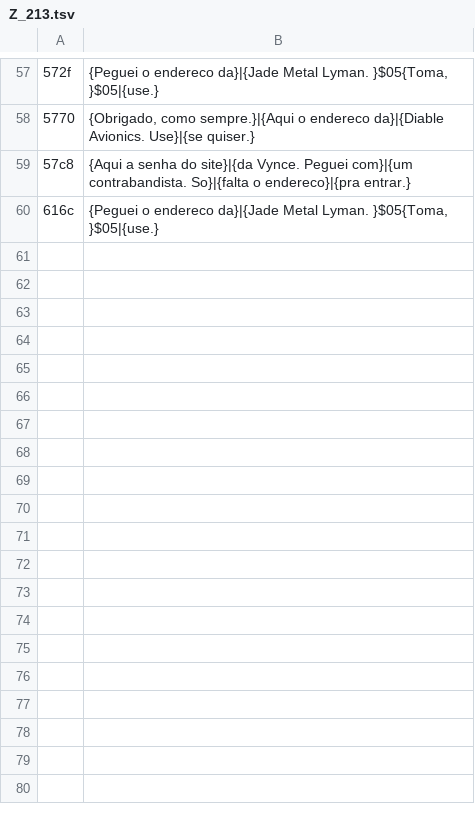
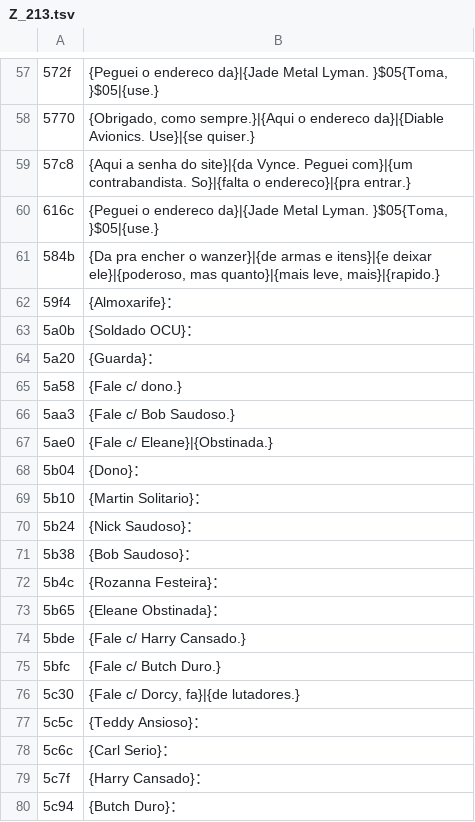
Before and after one commit to Kyllemn/PS2TVCRT, a TSV file: frontmission2-trad/pt/Z_213.tsv, drawn as a sheet; only a part is shown, gaps mark what is left out; the diff covers the shown part only; the diff names each change by its address in the sheet, - before the commit and + after, or states it on an @@ line.

```diff
--- a/frontmission2-trad/pt/Z_213.tsv
+++ b/frontmission2-trad/pt/Z_213.tsv
+row 61: 584b | {Da pra encher o wanzer}|{de armas e itens}|{e deixar ele}|{poderoso, mas quanto}|{mais leve, mais}|{rapido.}
+row 62: 59f4 | {Almoxarife}：
+row 63: 5a0b | {Soldado OCU}：
+row 64: 5a20 | {Guarda}：
+row 65: 5a58 | {Fale c/ dono.}
+row 66: 5aa3 | {Fale c/ Bob Saudoso.}
+row 67: 5ae0 | {Fale c/ Eleane}|{Obstinada.}
+row 68: 5b04 | {Dono}：
+row 69: 5b10 | {Martin Solitario}：
+row 70: 5b24 | {Nick Saudoso}：
+row 71: 5b38 | {Bob Saudoso}：
+row 72: 5b4c | {Rozanna Festeira}：
+row 73: 5b65 | {Eleane Obstinada}：
+row 74: 5bde | {Fale c/ Harry Cansado.}
+row 75: 5bfc | {Fale c/ Butch Duro.}
+row 76: 5c30 | {Fale c/ Dorcy, fa}|{de lutadores.}
+row 77: 5c5c | {Teddy Ansioso}：
+row 78: 5c6c | {Carl Serio}：
+row 79: 5c7f | {Harry Cansado}：
+row 80: 5c94 | {Butch Duro}：
```
Also changed, not shown: 11 added rows elsewhere in this file, frontmission2-trad/pt/Z_216.tsv, frontmission2-trad/pt/Z_217.tsv, 36 other files.
